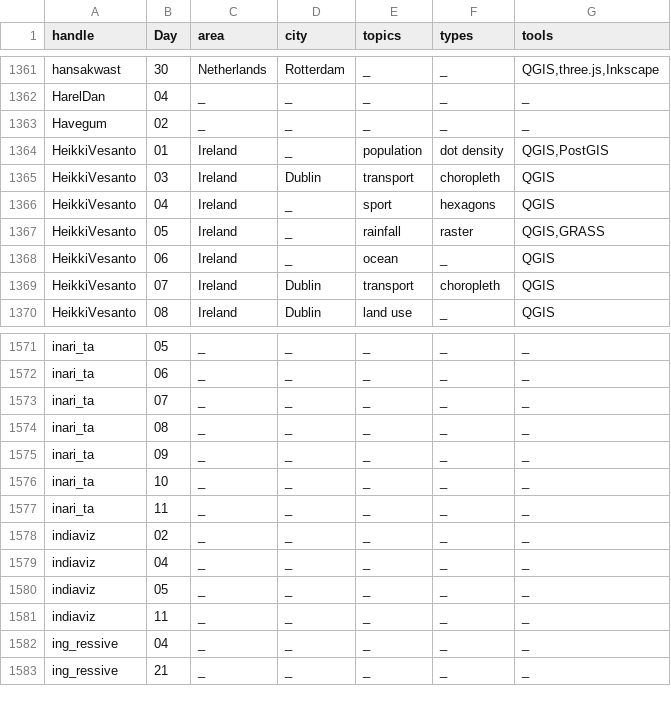
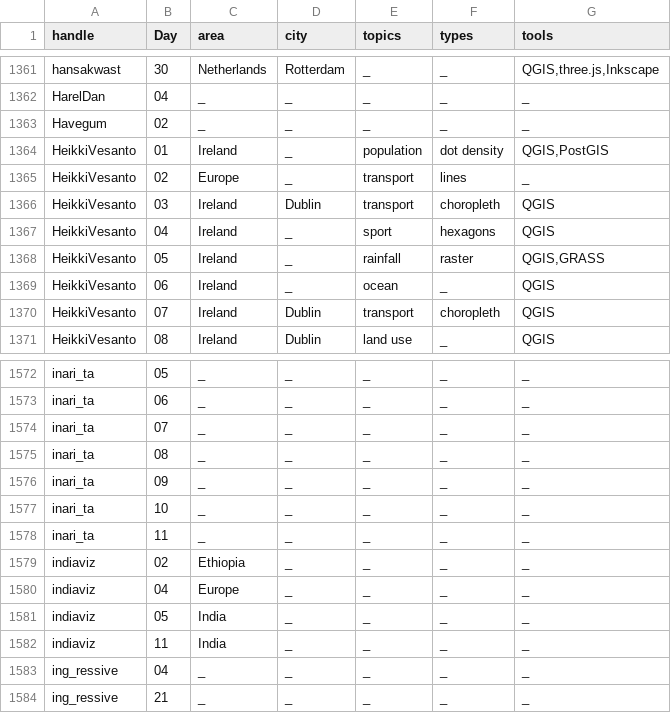
Before and after one commit to dakvid/30DayMapChallenge, a TSV file: data/map_classification.tsv, drawn as a sheet; only a part is shown, gaps mark what is left out; the diff covers the shown part only.

```diff
--- a/data/map_classification.tsv
+++ b/data/map_classification.tsv
@@ -1364,2 +1364,3 @@ Havegum	02	_	_	_	_	_
 HeikkiVesanto	01	Ireland	_	population	dot density	QGIS,PostGIS
+HeikkiVesanto	02	Europe	_	transport	lines	_
 HeikkiVesanto	03	Ireland	Dublin	transport	choropleth	QGIS
@@ -1577,6 +1578,6 @@ inari_ta	10	_	_	_	_	_
 inari_ta	11	_	_	_	_	_
-indiaviz	02	_	_	_	_	_
-indiaviz	04	_	_	_	_	_
-indiaviz	05	_	_	_	_	_
-indiaviz	11	_	_	_	_	_
+indiaviz	02	Ethiopia	_	_	_	_
+indiaviz	04	Europe	_	_	_	_
+indiaviz	05	India	_	_	_	_
+indiaviz	11	India	_	_	_	_
 ing_ressive	04	_	_	_	_	_
```
Also changed, not shown: 68 edited cells elsewhere in this file, data/map_metadata.tsv, 5 other files.
